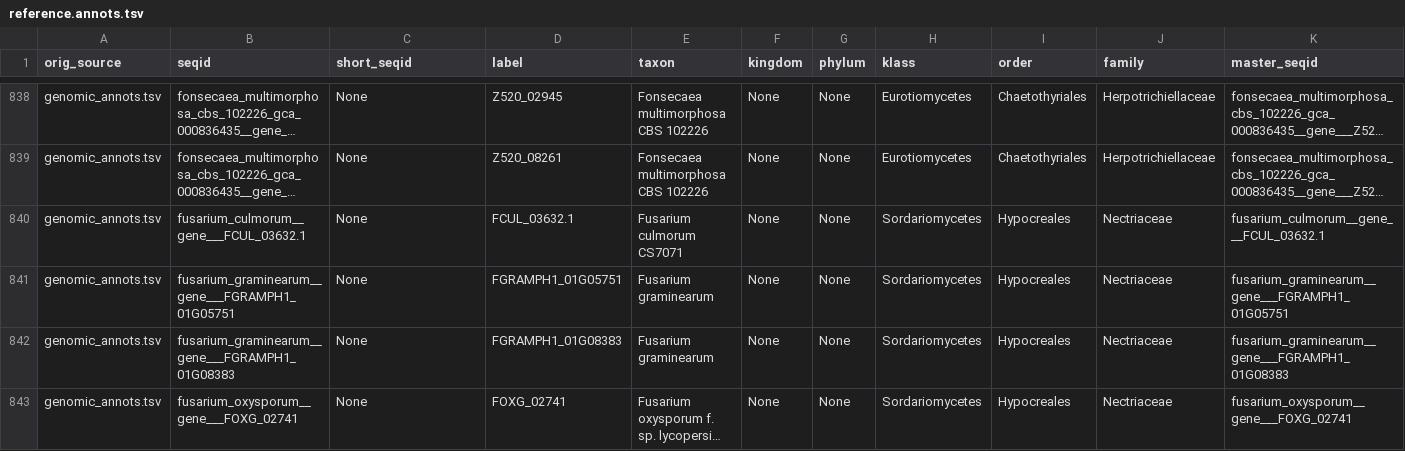
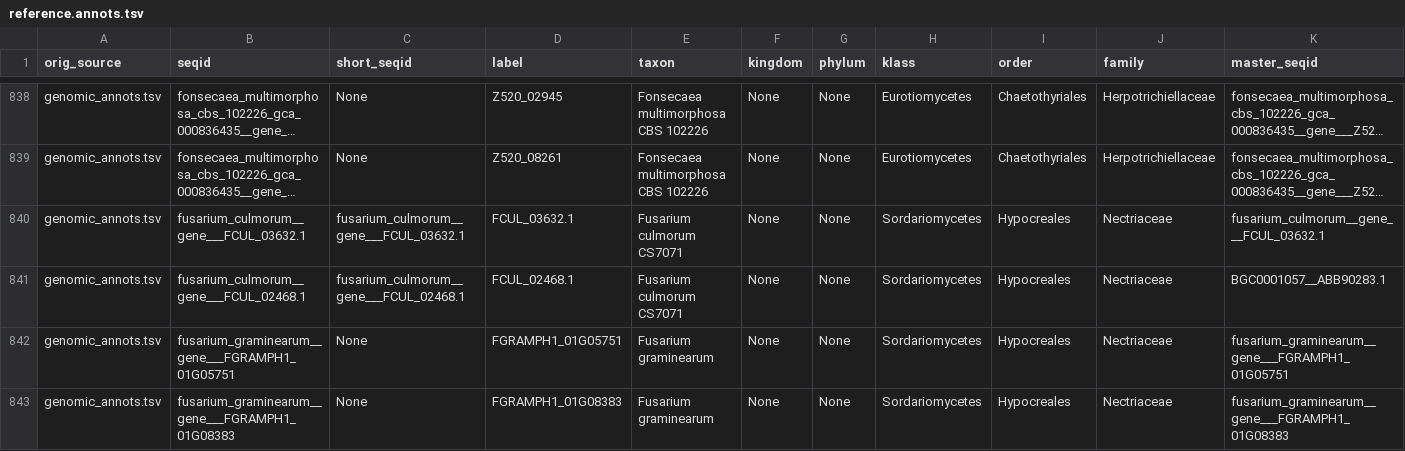
Before and after one commit to gkoczyk/micro_phyloplace, a TSV file: data/reference.annots.tsv, drawn as a sheet; only a part is shown, gaps mark what is left out; the shorter side is filled out with more unchanged rows; long unchanged cells end in …; rows hold the shown columns only; the diff names each change by its address in the sheet, - before the commit and + after, or states it on an @@ line.

```diff
--- a/data/reference.annots.tsv
+++ b/data/reference.annots.tsv
-C840 (short_seqid): None
+C840 (short_seqid): fusarium_culmorum__gene___FCUL_03632.1
+row 841: genomic_annots.tsv | fusarium_culmorum__gene___FCUL_02468.1 | fusarium_culmorum__gene___FCUL_02468.1 | FCUL_02468.1 | Fusarium culmorum CS7071 | None | None | Sordariomycetes | Hypocreales | Nectriaceae | BGC0001057__ABB90283.1
```
Also changed, not shown: 4 other files.
